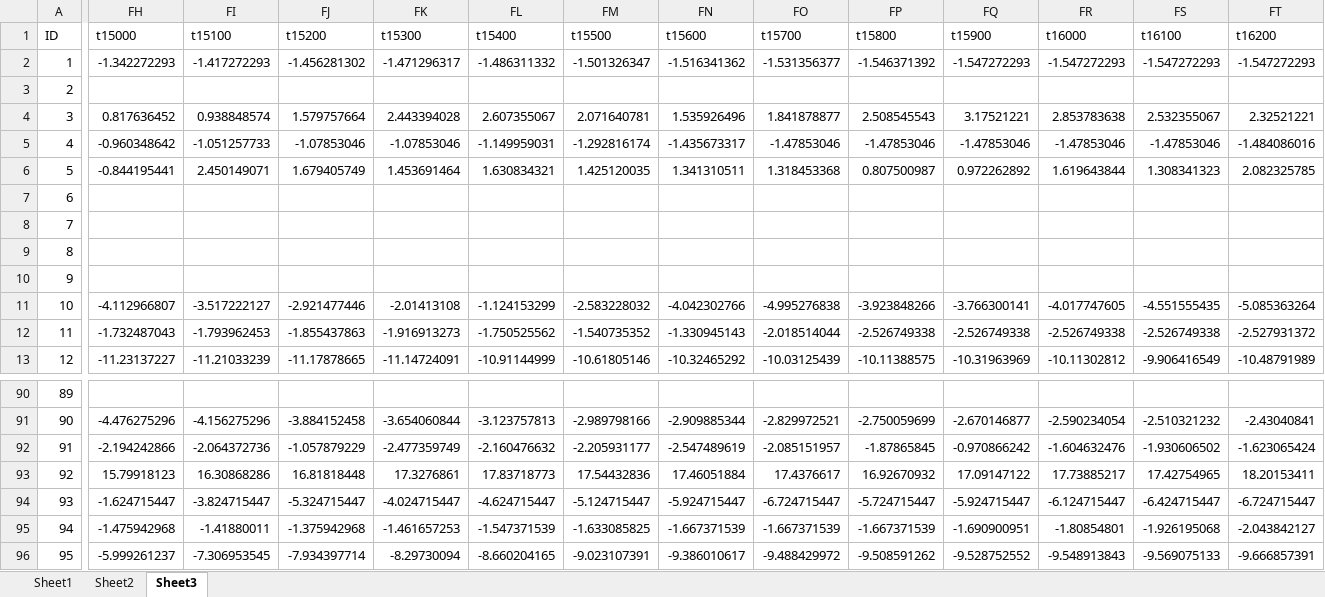
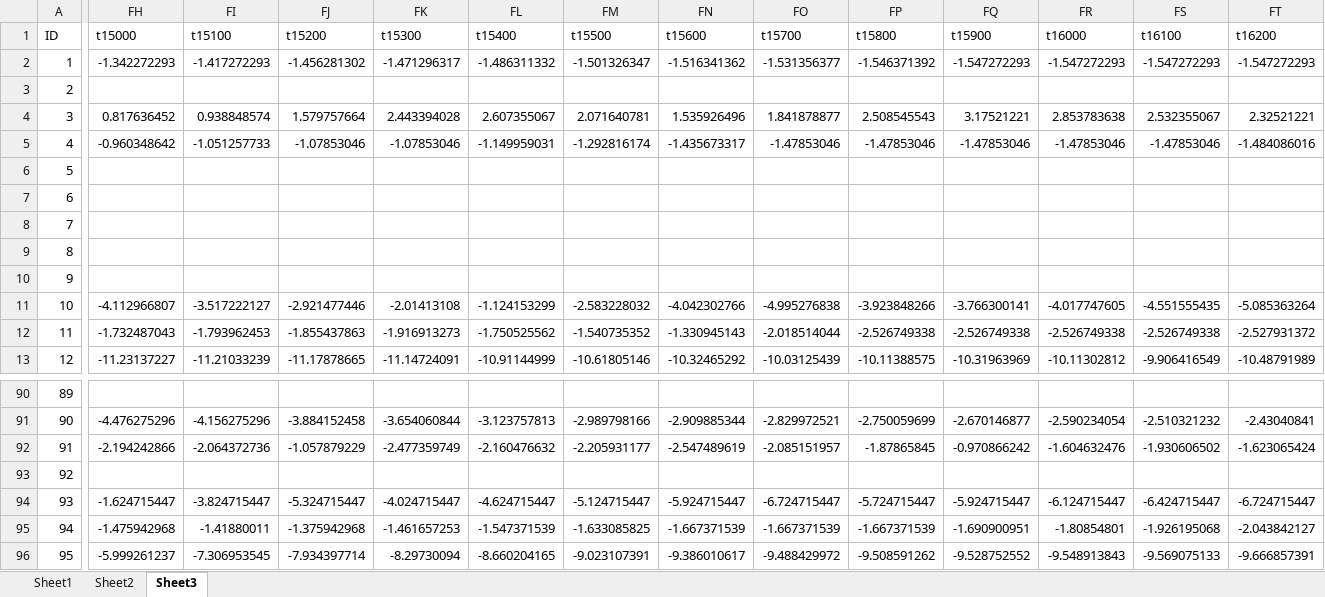
Before and after one commit to yeshancqcq/paleo_data_spatial, an Excel workbook: new_anomaly_compile.xlsx, sheet Sheet3, drawn as a sheet; only a part is shown, gaps mark what is left out; values as stored, in another font and other column widths than the file's, no borders; the diff covers the shown part only; the diff names each change by its address in the sheet, - before the commit and + after, or states it on an @@ line.

```diff
--- a/new_anomaly_compile.xlsx (sheet Sheet3)
+++ b/new_anomaly_compile.xlsx (sheet Sheet3)
-FH6 (t15000): -0.844195441
+FH6 (t15000): (empty)
-FI6 (t15100): 2.450149071
+FI6 (t15100): (empty)
-FJ6 (t15200): 1.679405749
+FJ6 (t15200): (empty)
-FK6 (t15300): 1.453691464
+FK6 (t15300): (empty)
-FL6 (t15400): 1.630834321
+FL6 (t15400): (empty)
-FM6 (t15500): 1.425120035
+FM6 (t15500): (empty)
-FN6 (t15600): 1.341310511
+FN6 (t15600): (empty)
-FO6 (t15700): 1.318453368
+FO6 (t15700): (empty)
-FP6 (t15800): 0.807500987
+FP6 (t15800): (empty)
-FQ6 (t15900): 0.972262892
+FQ6 (t15900): (empty)
-FR6 (t16000): 1.619643844
+FR6 (t16000): (empty)
-FS6 (t16100): 1.308341323
+FS6 (t16100): (empty)
-FT6 (t16200): 2.082325785
+FT6 (t16200): (empty)
-FH93 (t15000): 15.79918123
+FH93 (t15000): (empty)
-FI93 (t15100): 16.30868286
+FI93 (t15100): (empty)
-FJ93 (t15200): 16.81818448
+FJ93 (t15200): (empty)
-FK93 (t15300): 17.3276861
+FK93 (t15300): (empty)
-FL93 (t15400): 17.83718773
+FL93 (t15400): (empty)
-FM93 (t15500): 17.54432836
+FM93 (t15500): (empty)
-FN93 (t15600): 17.46051884
+FN93 (t15600): (empty)
-FO93 (t15700): 17.4376617
+FO93 (t15700): (empty)
-FP93 (t15800): 16.92670932
+FP93 (t15800): (empty)
-FQ93 (t15900): 17.09147122
+FQ93 (t15900): (empty)
-FR93 (t16000): 17.73885217
+FR93 (t16000): (empty)
-FS93 (t16100): 17.42754965
+FS93 (t16100): (empty)
-FT93 (t16200): 18.20153411
+FT93 (t16200): (empty)
```
Also changed, not shown: 146 edited cells elsewhere in this sheet, 7 other files.
